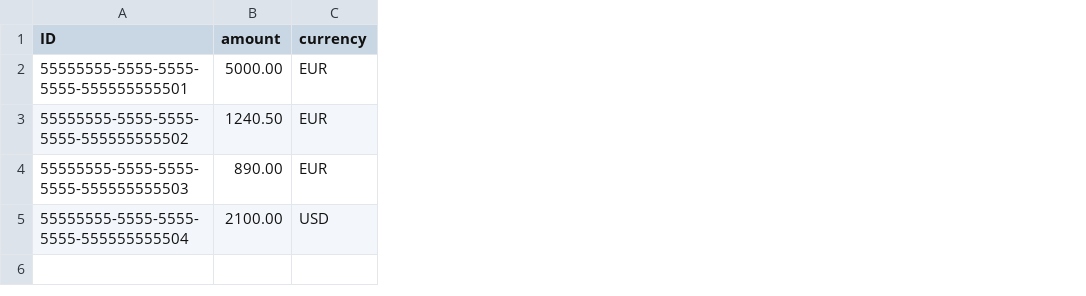
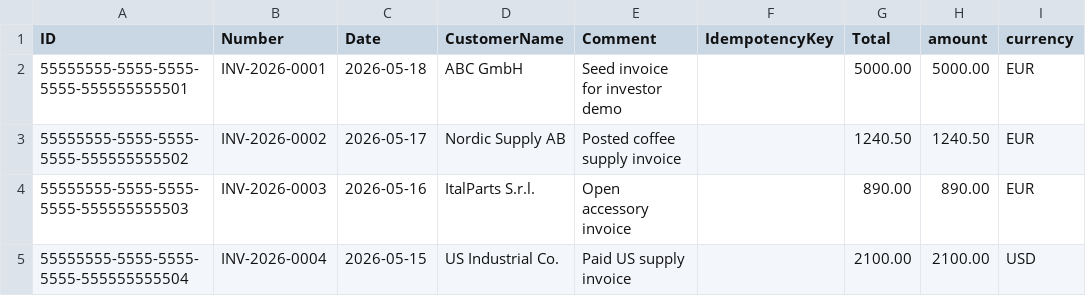
Before and after one commit to Melik1986/axon-erp-api, a CSV file: db/data/axon.warehouse-Invoices.csv, drawn as a sheet; only a part is shown; the diff names each change by its address in the sheet, - before the commit and + after, or states it on an @@ line.

Commit message:
feat: Enhance Axon ERP API with new invoice and product features
- Added support for Fiori UI with new fiori.html resource.
- Updated xs-app.json to include routing for fiori.html.
- Modified A_BusinessPartner CSV to include OrganizationBPName1.
- Enhanced Invoices CSV to include additional fields: Number, Date, CustomerName, Comment, IdempotencyKey, and Total.
- Updated Products CSV to include SKU, Quantity, Unit, IsService, and IdempotencyKey.
- Added StockLevels CSV to include Unit.
- Introduced InvoiceItems entity with corresponding CSV data.
- Updated schema.cds to reflect new fields and entities.
- Enhanced warehouse-service.cds to include actions for posting invoices.
- Implemented invoice creation logic in warehouse-service.js.
- Updated verify-seed scripts to accommodate new invoice structure and validation.
- Enhanced UI annotations for improved display of product and invoice data.

```diff
--- a/db/data/axon.warehouse-Invoices.csv
+++ b/db/data/axon.warehouse-Invoices.csv
+column B (Number), rows 2-5: INV-2026-0001 | INV-2026-0002 | INV-2026-0003 | INV-2026-0004
+column C (Date), rows 2-5: 2026-05-18 | 2026-05-17 | 2026-05-16 | 2026-05-15
+column D (CustomerName), rows 2-5: ABC GmbH | Nordic Supply AB | ItalParts S.r.l. | US Industrial Co.
+column E (Comment), rows 2-5: Seed invoice for investor demo | Posted coffee supply invoice | Open accessory invoice | Paid US supply invoice
+column F (IdempotencyKey), empty
+column G (Total), rows 2-5: 5000.00 | 1240.50 | 890.00 | 2100.00
```
Also changed, not shown: db/data/axon.warehouse-A_BusinessPartner.csv, db/data/axon.warehouse-Products.csv, 13 other files.
